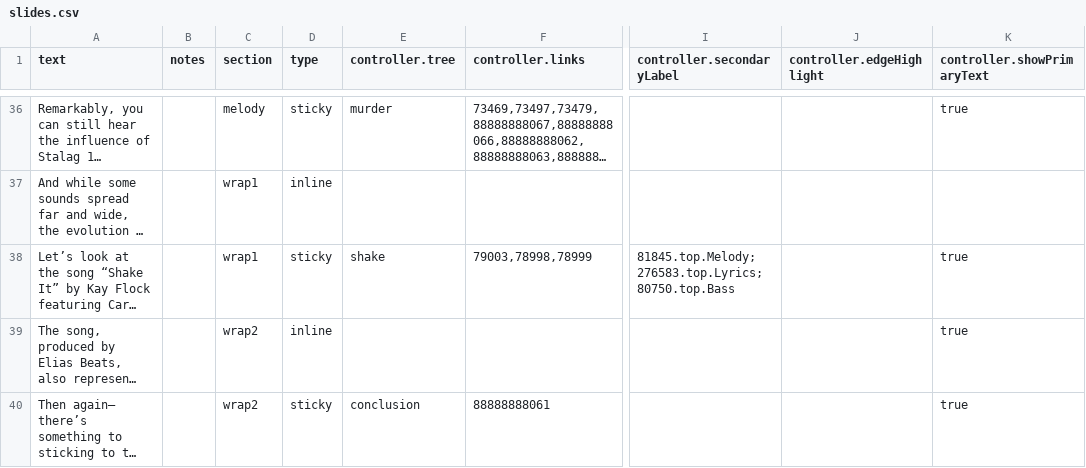
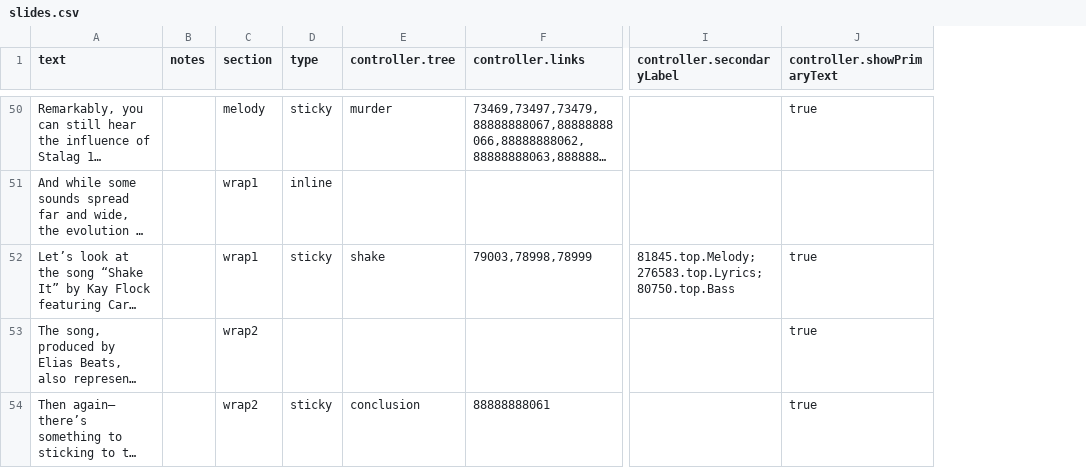
Before and after one commit to the-pudding/sample-trees, a CSV file: src/data/slides.csv, drawn as a sheet; only a part is shown, gaps mark what is left out; long unchanged cells end in …; removed rows and columns are numbered as before the commit, all else as after; the diff covers the shown part only; the diff names each change by its address in the sheet, - before the commit and + after, or states it on an @@ line.

Commit message:
Update slides.csv

```diff
--- a/src/data/slides.csv
+++ b/src/data/slides.csv
-column J (controller.edgeHighlight), empty
-D53 (type): inline
+D53 (type): (empty)
```
Also changed, not shown: 14 added rows and 10 edited cells elsewhere in this file.
